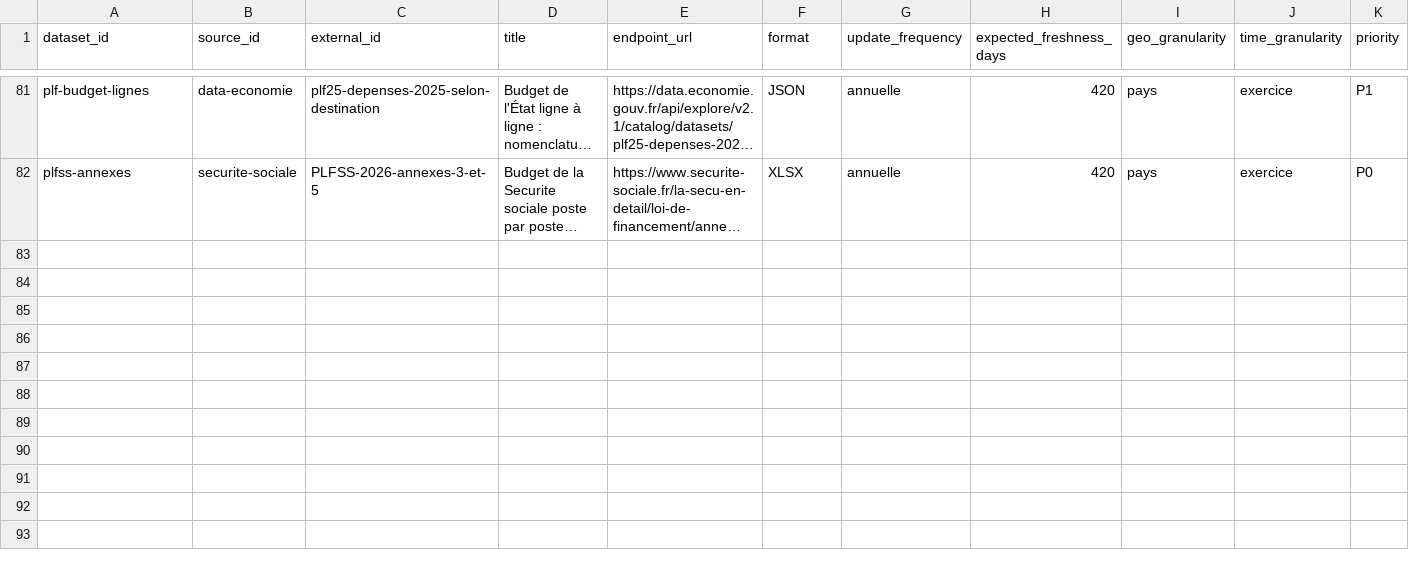
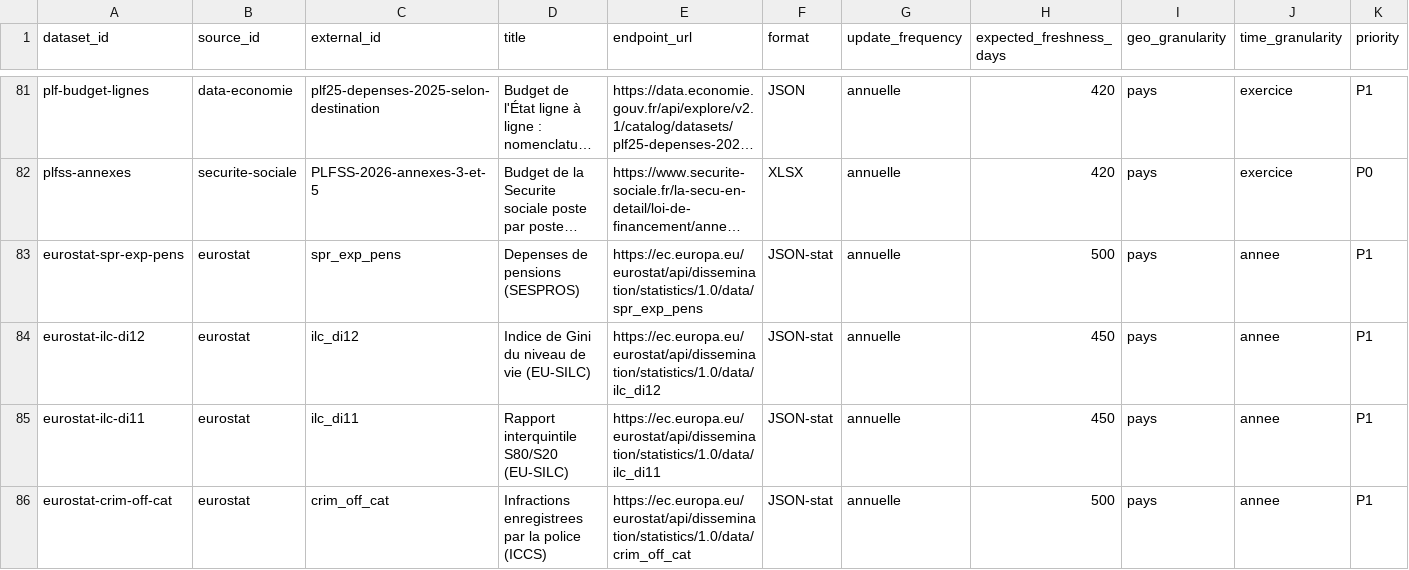
Before and after one commit to supertrampsss/500SIGNATURESV2, a CSV file: infra/seed/dataset_registry.csv, drawn as a sheet; only a part is shown, gaps mark what is left out; long unchanged cells end in …; rows hold the shown columns only; the diff covers the shown part only; the diff names each change by its address in the sheet, - before the commit and + after, or states it on an @@ line.

```diff
--- a/infra/seed/dataset_registry.csv
+++ b/infra/seed/dataset_registry.csv
+row 83: eurostat-spr-exp-pens | eurostat | spr_exp_pens | Depenses de pensions (SESPROS) | https://ec.europa.eu/eurostat/api/dissemination/statistics/1.0/data/spr_exp_pens | JSON-stat | annuelle | 500 | pays | annee | P1
+row 84: eurostat-ilc-di12 | eurostat | ilc_di12 | Indice de Gini du niveau de vie (EU-SILC) | https://ec.europa.eu/eurostat/api/dissemination/statistics/1.0/data/ilc_di12 | JSON-stat | annuelle | 450 | pays | annee | P1
+row 85: eurostat-ilc-di11 | eurostat | ilc_di11 | Rapport interquintile S80/S20 (EU-SILC) | https://ec.europa.eu/eurostat/api/dissemination/statistics/1.0/data/ilc_di11 | JSON-stat | annuelle | 450 | pays | annee | P1
+row 86: eurostat-crim-off-cat | eurostat | crim_off_cat | Infractions enregistrees par la police (ICCS) | https://ec.europa.eu/eurostat/api/dissemination/statistics/1.0/data/crim_off_cat | JSON-stat | annuelle | 500 | pays | annee | P1
```
Also changed, not shown: 3 added rows elsewhere in this file, 41 other files.
